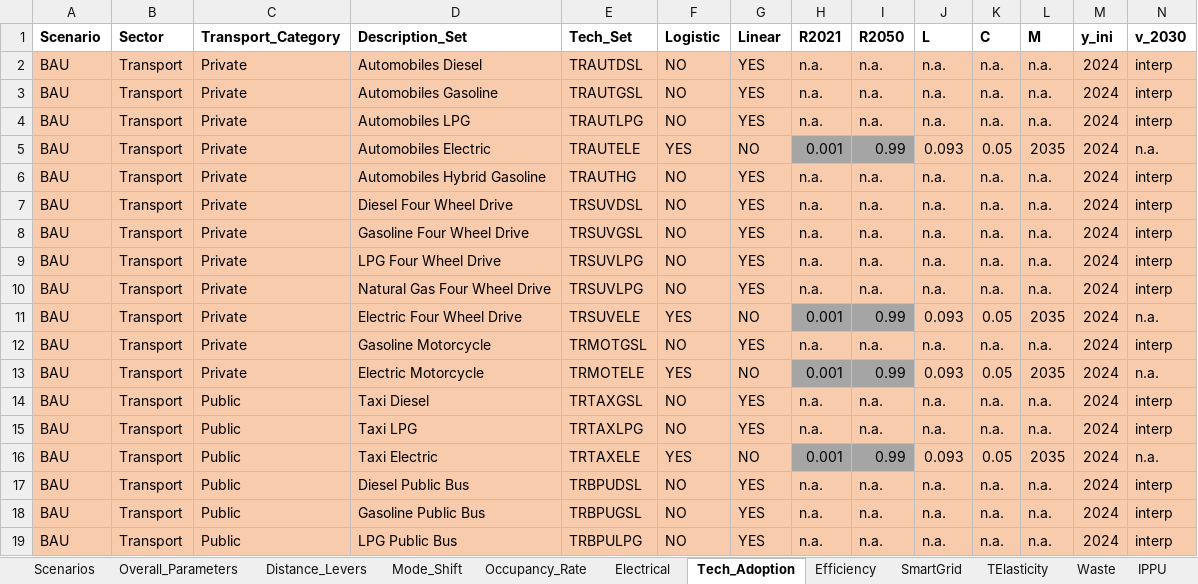
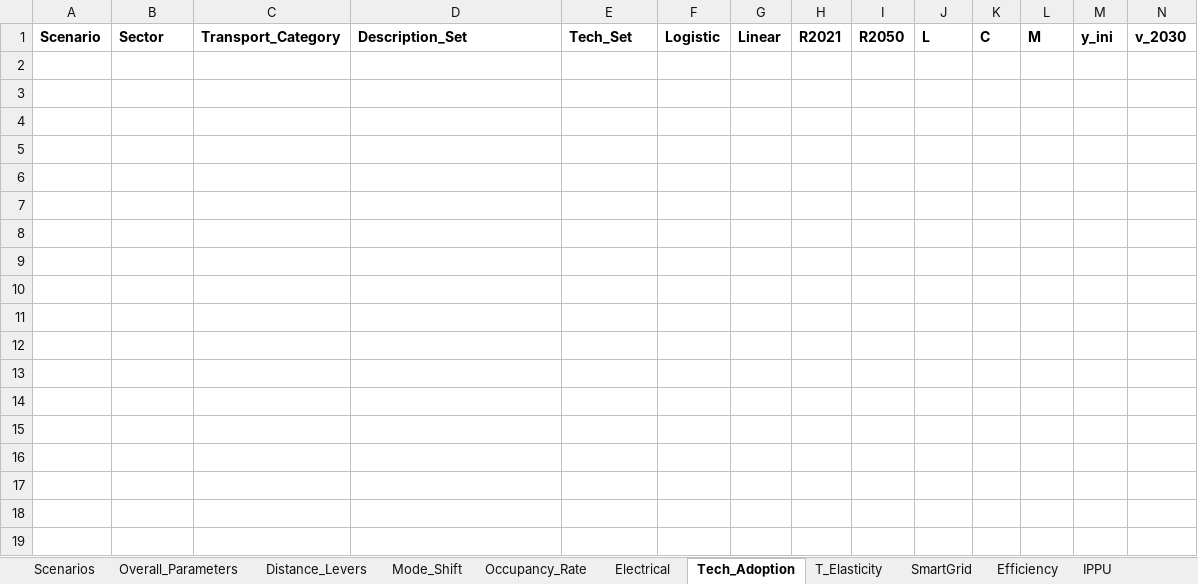
Before and after one commit to luviga/osemosys_momf, an Excel workbook: t1_confection/B1_Scenario_Config.xlsx, sheet Tech_Adoption, drawn as a sheet; only a part is shown; values as stored, in another font and other column widths than the file's, no borders; rows hold the shown columns only; the diff covers the shown part only; the diff names each change by its address in the sheet, - before the commit and + after, or states it on an @@ line.

```diff
--- a/t1_confection/B1_Scenario_Config.xlsx (sheet Tech_Adoption)
+++ b/t1_confection/B1_Scenario_Config.xlsx (sheet Tech_Adoption)
-sheet tab: TElasticity
+sheet tab: T_Elasticity
-sheet tab: Waste
@@ sheet tab order changed: Scenarios | Overall_Parameters | Distance_Levers | Mode_Shift | Occupancy_Rate | Electrical | Tech_Adoption | T_Elasticity | SmartGrid | Efficiency | IPPU @@
-row 2: BAU | Transport | Private | Automobiles Diesel | TRAUTDSL | NO | YES | n.a. | n.a. | n.a. | n.a. | n.a. | 2024 | interp
-row 3: BAU | Transport | Private | Automobiles Gasoline | TRAUTGSL | NO | YES | n.a. | n.a. | n.a. | n.a. | n.a. | 2024 | interp
-row 4: BAU | Transport | Private | Automobiles LPG | TRAUTLPG | NO | YES | n.a. | n.a. | n.a. | n.a. | n.a. | 2024 | interp
-row 5: BAU | Transport | Private | Automobiles Electric | TRAUTELE | YES | NO | 0.001 | 0.99 | 0.093 | 0.05 | 2035 | 2024 | n.a.
-row 6: BAU | Transport | Private | Automobiles Hybrid Gasoline | TRAUTHG | NO | YES | n.a. | n.a. | n.a. | n.a. | n.a. | 2024 | interp
-row 7: BAU | Transport | Private | Diesel Four Wheel Drive | TRSUVDSL | NO | YES | n.a. | n.a. | n.a. | n.a. | n.a. | 2024 | interp
-row 8: BAU | Transport | Private | Gasoline Four Wheel Drive | TRSUVGSL | NO | YES | n.a. | n.a. | n.a. | n.a. | n.a. | 2024 | interp
-row 9: BAU | Transport | Private | LPG Four Wheel Drive | TRSUVLPG | NO | YES | n.a. | n.a. | n.a. | n.a. | n.a. | 2024 | interp
-row 10: BAU | Transport | Private | Natural Gas Four Wheel Drive | TRSUVLPG | NO | YES | n.a. | n.a. | n.a. | n.a. | n.a. | 2024 | interp
-row 11: BAU | Transport | Private | Electric Four Wheel Drive | TRSUVELE | YES | NO | 0.001 | 0.99 | 0.093 | 0.05 | 2035 | 2024 | n.a.
-row 12: BAU | Transport | Private | Gasoline Motorcycle | TRMOTGSL | NO | YES | n.a. | n.a. | n.a. | n.a. | n.a. | 2024 | interp
-row 13: BAU | Transport | Private | Electric Motorcycle | TRMOTELE | YES | NO | 0.001 | 0.99 | 0.093 | 0.05 | 2035 | 2024 | n.a.
-row 14: BAU | Transport | Public | Taxi Diesel | TRTAXGSL | NO | YES | n.a. | n.a. | n.a. | n.a. | n.a. | 2024 | interp
-row 15: BAU | Transport | Public | Taxi LPG | TRTAXLPG | NO | YES | n.a. | n.a. | n.a. | n.a. | n.a. | 2024 | interp
-row 16: BAU | Transport | Public | Taxi Electric | TRTAXELE | YES | NO | 0.001 | 0.99 | 0.093 | 0.05 | 2035 | 2024 | n.a.
-row 17: BAU | Transport | Public | Diesel Public Bus | TRBPUDSL | NO | YES | n.a. | n.a. | n.a. | n.a. | n.a. | 2024 | interp
-row 18: BAU | Transport | Public | Gasoline Public Bus | TRBPUGSL | NO | YES | n.a. | n.a. | n.a. | n.a. | n.a. | 2024 | interp
-row 19: BAU | Transport | Public | LPG Public Bus | TRBPULPG | NO | YES | n.a. | n.a. | n.a. | n.a. | n.a. | 2024 | interp
```
Also changed, not shown: 54 removed rows elsewhere in this sheet, sheet SmartGrid, sheet Efficiency, sheet IPPU, sheet Electrical, sheet Mode_Shift, sheet Occupancy_Rate, 4 more sheets, other sheet tabs, t1_confection/A1_Inputs/A-I_Classifier_Modes_Demand.xlsx, t1_confection/A1_Inputs/A-I_Classifier_Modes_Supply.xlsx, 13 other files.
